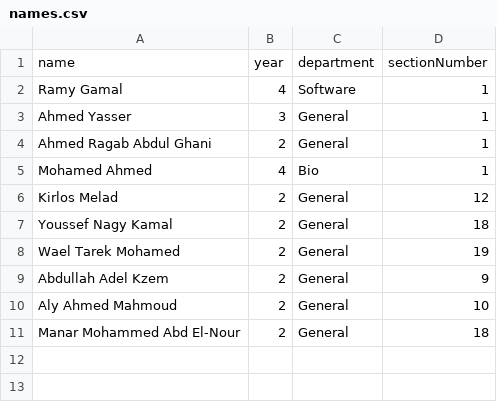
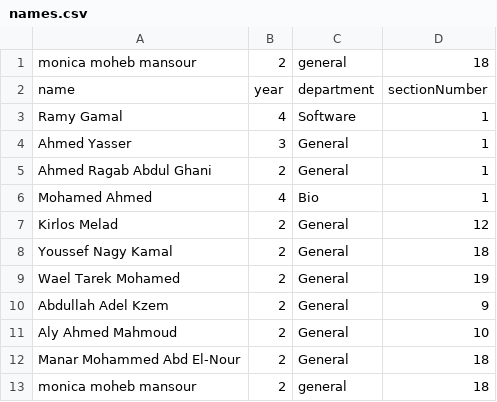
Before and after one commit to Open-Source-Community/Lets-Test-Git, a CSV file: names.csv, drawn as a sheet.

Commit message:
added my info

```diff
--- a/names.csv
+++ b/names.csv
@@ -1 +1,2 @@
+monica moheb mansour,2,general,18
 name,year,department,sectionNumber
@@ -11 +12,2 @@ Aly Ahmed Mahmoud,2,General,10
 Manar Mohammed Abd El-Nour,2,General,18
+monica moheb mansour,2,general,18
```
